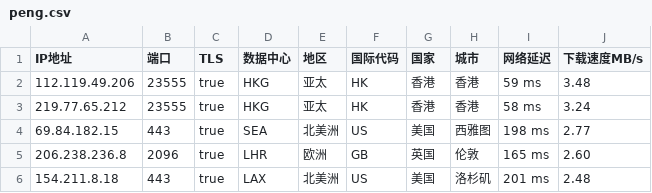
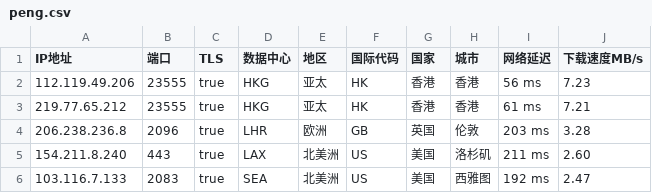
Before and after one commit to CEG1225/peng, a CSV file: peng.csv, drawn as a sheet.

Commit message:
PENG

```diff
--- a/peng.csv
+++ b/peng.csv
@@ -1,6 +1,6 @@
 IP地址,端口,TLS,数据中心,地区,国际代码,国家,城市,网络延迟,下载速度MB/s
-112.119.49.206,23555,true,HKG,亚太,HK,香港,香港,59 ms,3.48
-219.77.65.212,23555,true,HKG,亚太,HK,香港,香港,58 ms,3.24
-69.84.182.15,443,true,SEA,北美洲,US,美国,西雅图,198 ms,2.77
-206.238.236.8,2096,true,LHR,欧洲,GB,英国,伦敦,165 ms,2.60
-154.211.8.18,443,true,LAX,北美洲,US,美国,洛杉矶,201 ms,2.48
+112.119.49.206,23555,true,HKG,亚太,HK,香港,香港,56 ms,7.23
+219.77.65.212,23555,true,HKG,亚太,HK,香港,香港,61 ms,7.21
+206.238.236.8,2096,true,LHR,欧洲,GB,英国,伦敦,203 ms,3.28
+154.211.8.240,443,true,LAX,北美洲,US,美国,洛杉矶,211 ms,2.60
+103.116.7.133,2083,true,SEA,北美洲,US,美国,西雅图,192 ms,2.47
```
Also changed, not shown: 1 other file.
